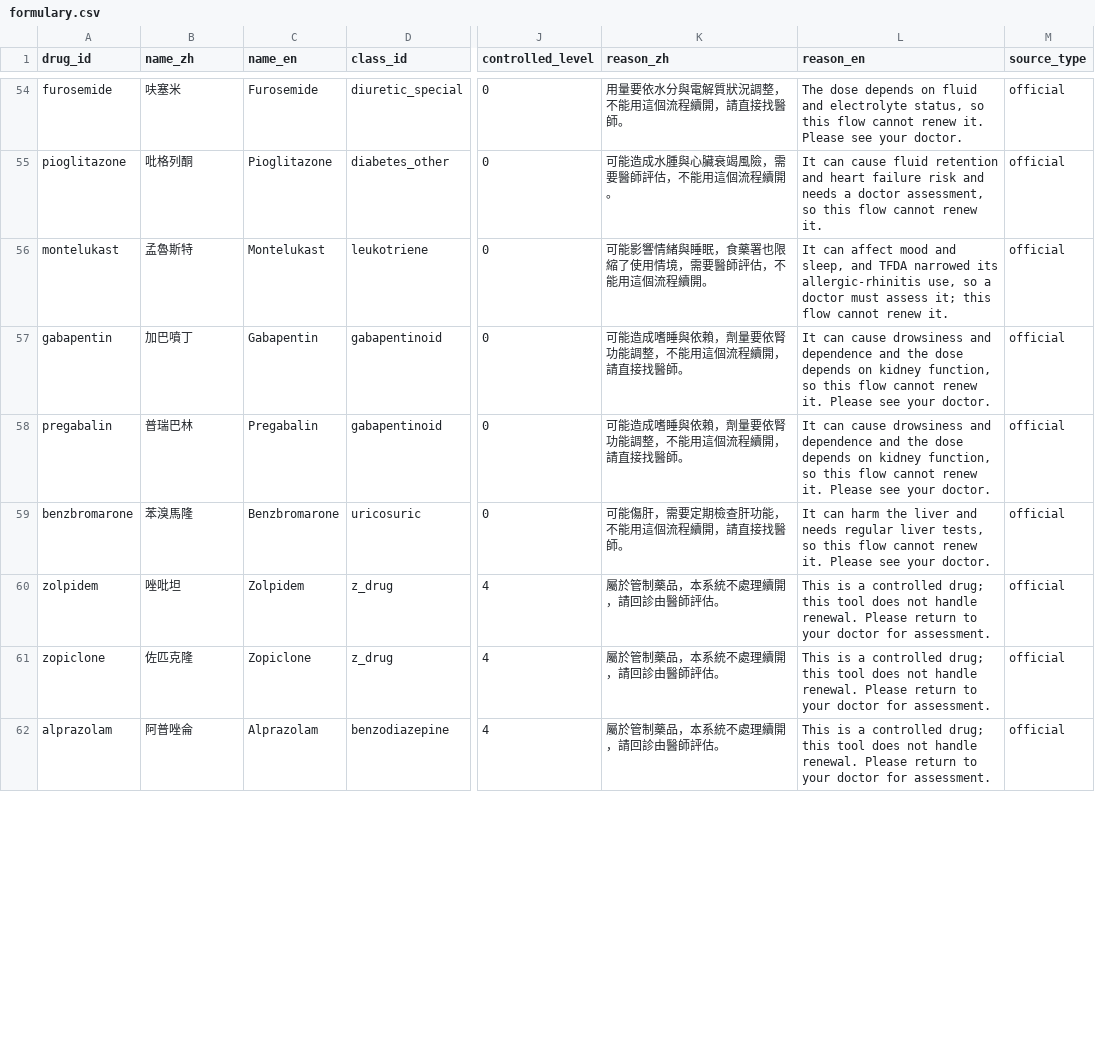
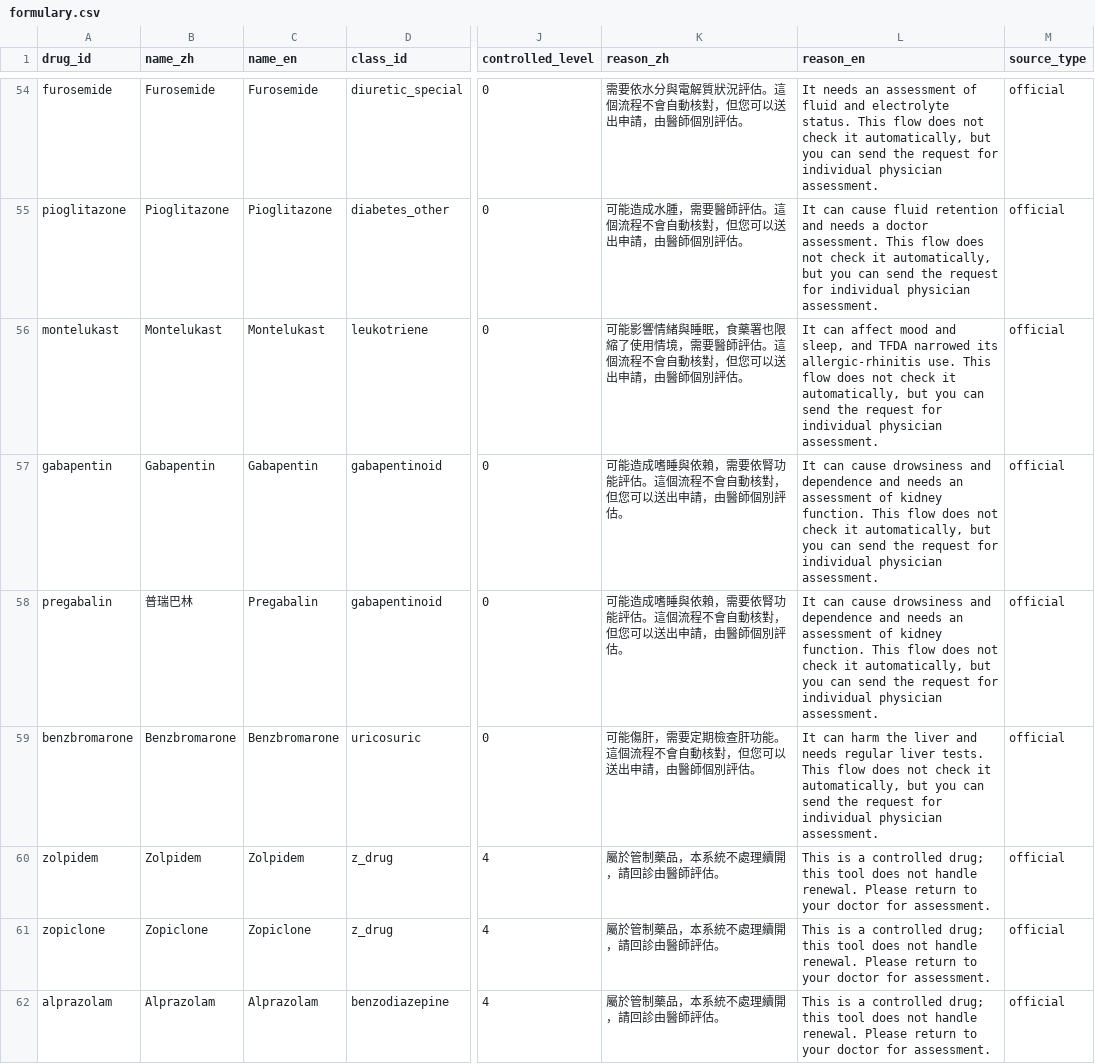
Before and after one commit to naritaroad/previsit-desk, a CSV file: data/seed/formulary.csv, drawn as a sheet; only a part is shown, gaps mark what is left out; the diff covers the shown part only; the diff names each change by its address in the sheet, - before the commit and + after, or states it on an @@ line.

Commit message:
feat(data): renewal formulary and protocols; docs: trust centre text in two languages

```diff
--- a/data/seed/formulary.csv
+++ b/data/seed/formulary.csv
-B54 (name_zh): 呋塞米
+B54 (name_zh): Furosemide
-K54 (reason_zh): 用量要依水分與電解質狀況調整，不能用這個流程續開，請直接找醫師。
+K54 (reason_zh): 需要依水分與電解質狀況評估。這個流程不會自動核對，但您可以送出申請，由醫師個別評估。
-L54 (reason_en): The dose depends on fluid and electrolyte status, so this flow cannot renew it. Please see your doctor.
+L54 (reason_en): It needs an assessment of fluid and electrolyte status. This flow does not check it automatically, but you can send the request for individual physician assessment.
-B55 (name_zh): 吡格列酮
+B55 (name_zh): Pioglitazone
-K55 (reason_zh): 可能造成水腫與心臟衰竭風險，需要醫師評估，不能用這個流程續開。
+K55 (reason_zh): 可能造成水腫，需要醫師評估。這個流程不會自動核對，但您可以送出申請，由醫師個別評估。
-L55 (reason_en): …retention and heart failure risk and needs a doctor assessment, so this flow cannot renew it.
+L55 (reason_en): …retention and needs a doctor assessment. This flow does not check it automatically, but you can send the request for individual physician assessment.
-B56 (name_zh): 孟魯斯特
+B56 (name_zh): Montelukast
-K56 (reason_zh): …醫師評估，不能用這個流程續開。
+K56 (reason_zh): …醫師評估。這個流程不會自動核對，但您可以送出申請，由醫師個別評估。
-L56 (reason_en): …its allergic-rhinitis use, so a doctor must assess it; this flow cannot renew it.
+L56 (reason_en): …its allergic-rhinitis use. This flow does not check it automatically, but you can send the request for individual physician assessment.
-B57 (name_zh): 加巴噴丁
+B57 (name_zh): Gabapentin
-K57:K58 (reason_zh): 可能造成嗜睡與依賴，劑量要依腎功能調整，不能用這個流程續開，請直接找醫師。
+K57:K58 (reason_zh): 可能造成嗜睡與依賴，需要依腎功能評估。這個流程不會自動核對，但您可以送出申請，由醫師個別評估。
-L57:L58 (reason_en): …dependence and the dose depends on kidney function, so this flow cannot renew it. Please see your doctor.
+L57:L58 (reason_en): …dependence and needs an assessment of kidney function. This flow does not check it automatically, but you can send the request for individual physician assessment.
-B59 (name_zh): 苯溴馬隆
+B59 (name_zh): Benzbromarone
-K59 (reason_zh): 可能傷肝，需要定期檢查肝功能，不能用這個流程續開，請直接找醫師。
+K59 (reason_zh): 可能傷肝，需要定期檢查肝功能。這個流程不會自動核對，但您可以送出申請，由醫師個別評估。
-L59 (reason_en): …regular liver tests, so this flow cannot renew it. Please see your doctor.
+L59 (reason_en): …regular liver tests. This flow does not check it automatically, but you can send the request for individual physician assessment.
-B60 (name_zh): 唑吡坦
+B60 (name_zh): Zolpidem
-B61 (name_zh): 佐匹克隆
+B61 (name_zh): Zopiclone
-B62 (name_zh): 阿普唑侖
+B62 (name_zh): Alprazolam
```
Also changed, not shown: 76 edited cells elsewhere in this file, 27 other files.
